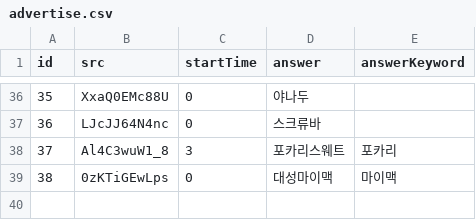
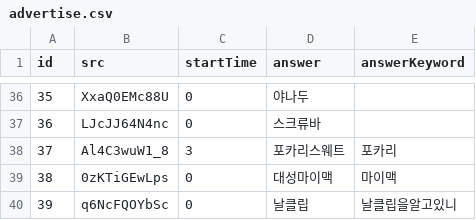
Before and after one commit to YMGYM/speedQuizRails, a CSV file: Questions/advertise.csv, drawn as a sheet; only a part is shown, gaps mark what is left out; the diff names each change by its address in the sheet, - before the commit and + after, or states it on an @@ line.

```diff
--- a/Questions/advertise.csv
+++ b/Questions/advertise.csv
+row 40: 39 | q6NcFQOYbSc | 0 | 날클립 | 날클립을알고있니
```
Also changed, not shown: Questions/AllQuestionList.csv, 1 other file.
